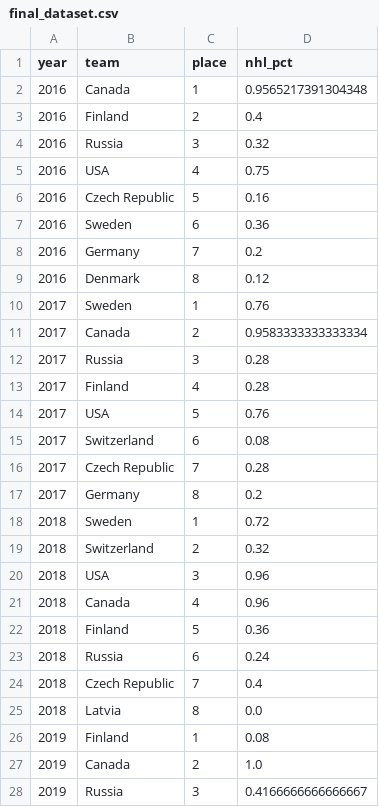
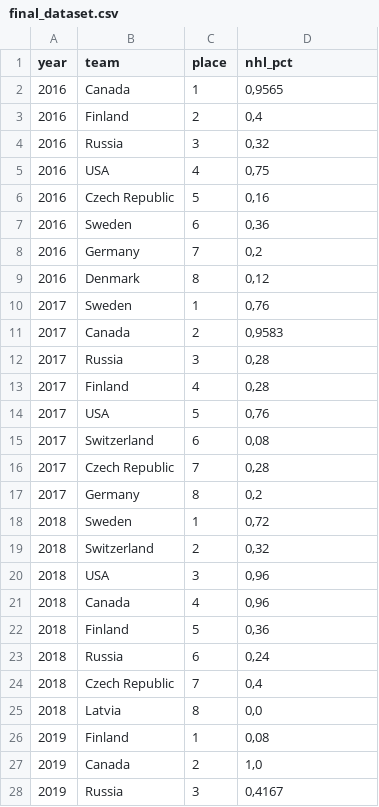
Before and after one commit to egorikzxc/nhl-wc-analysis, a CSV file: final_dataset.csv, drawn as a sheet; only a part is shown; the diff covers the shown part only.

Commit message:
Update dataset and notebook

```diff
--- a/final_dataset.csv
+++ b/final_dataset.csv
@@ -1,28 +1,28 @@
 year,team,place,nhl_pct
-2016,Canada,1,0.9565217391304348
-2016,Finland,2,0.4
-2016,Russia,3,0.32
-2016,USA,4,0.75
-2016,Czech Republic,5,0.16
-2016,Sweden,6,0.36
-2016,Germany,7,0.2
-2016,Denmark,8,0.12
-2017,Sweden,1,0.76
-2017,Canada,2,0.9583333333333334
-2017,Russia,3,0.28
-2017,Finland,4,0.28
-2017,USA,5,0.76
-2017,Switzerland,6,0.08
-2017,Czech Republic,7,0.28
-2017,Germany,8,0.2
-2018,Sweden,1,0.72
-2018,Switzerland,2,0.32
-2018,USA,3,0.96
-2018,Canada,4,0.96
-2018,Finland,5,0.36
-2018,Russia,6,0.24
-2018,Czech Republic,7,0.4
-2018,Latvia,8,0.0
-2019,Finland,1,0.08
-2019,Canada,2,1.0
-2019,Russia,3,0.4166666666666667
+2016,Canada,1,"0,9565"
+2016,Finland,2,"0,4"
+2016,Russia,3,"0,32"
+2016,USA,4,"0,75"
+2016,Czech Republic,5,"0,16"
+2016,Sweden,6,"0,36"
+2016,Germany,7,"0,2"
+2016,Denmark,8,"0,12"
+2017,Sweden,1,"0,76"
+2017,Canada,2,"0,9583"
+2017,Russia,3,"0,28"
+2017,Finland,4,"0,28"
+2017,USA,5,"0,76"
+2017,Switzerland,6,"0,08"
+2017,Czech Republic,7,"0,28"
+2017,Germany,8,"0,2"
+2018,Sweden,1,"0,72"
+2018,Switzerland,2,"0,32"
+2018,USA,3,"0,96"
+2018,Canada,4,"0,96"
+2018,Finland,5,"0,36"
+2018,Russia,6,"0,24"
+2018,Czech Republic,7,"0,4"
+2018,Latvia,8,"0,0"
+2019,Finland,1,"0,08"
+2019,Canada,2,"1,0"
+2019,Russia,3,"0,4167"
```
Also changed, not shown: 53 edited cells elsewhere in this file, 1 other file.
